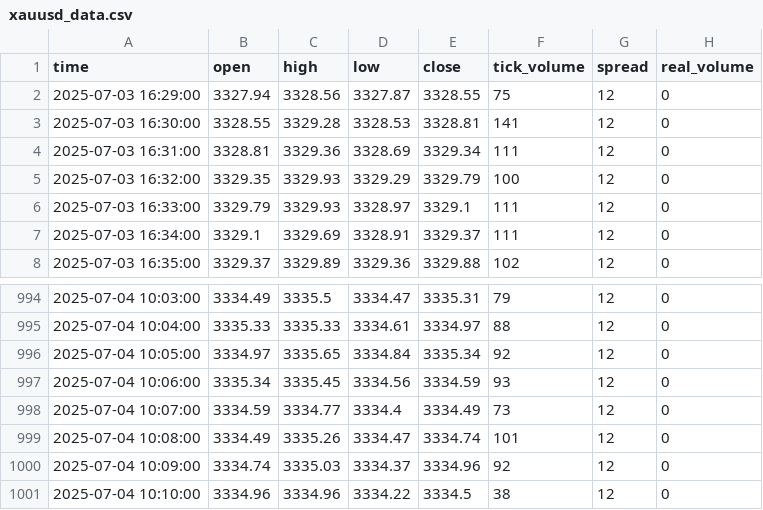
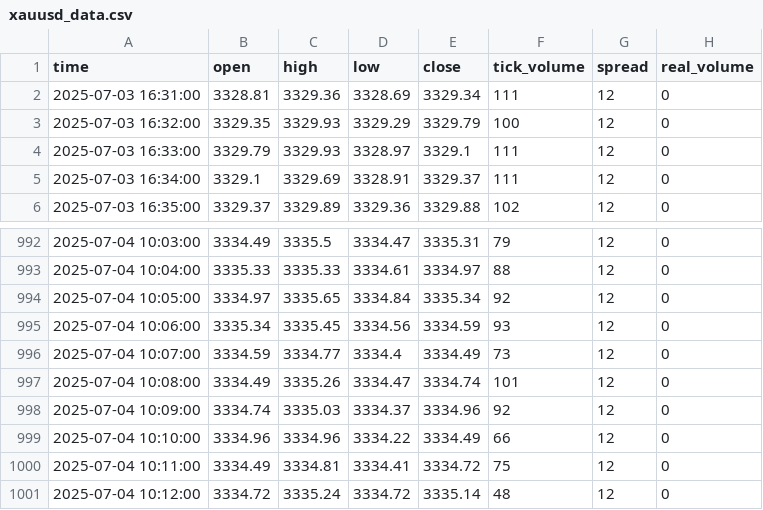
Before and after one commit to romeofx/Usdaud_forecast, a CSV file: xauusd_data.csv, drawn as a sheet; only a part is shown, gaps mark what is left out.

Commit message:
Update xauusd_data.csv - 2025-07-04 11:12:45

```diff
--- a/xauusd_data.csv
+++ b/xauusd_data.csv
@@ -1,4 +1,2 @@
 time,open,high,low,close,tick_volume,spread,real_volume
-2025-07-03 16:29:00,3327.94,3328.56,3327.87,3328.55,75,12,0
-2025-07-03 16:30:00,3328.55,3329.28,3328.53,3328.81,141,12,0
 2025-07-03 16:31:00,3328.81,3329.36,3328.69,3329.34,111,12,0
@@ -1000,2 +998,4 @@ time,open,high,low,close,tick_volume,spread,real_volume
 2025-07-04 10:09:00,3334.74,3335.03,3334.37,3334.96,92,12,0
-2025-07-04 10:10:00,3334.96,3334.96,3334.22,3334.5,38,12,0
+2025-07-04 10:10:00,3334.96,3334.96,3334.22,3334.49,66,12,0
+2025-07-04 10:11:00,3334.49,3334.81,3334.41,3334.72,75,12,0
+2025-07-04 10:12:00,3334.72,3335.24,3334.72,3335.14,48,12,0
```
